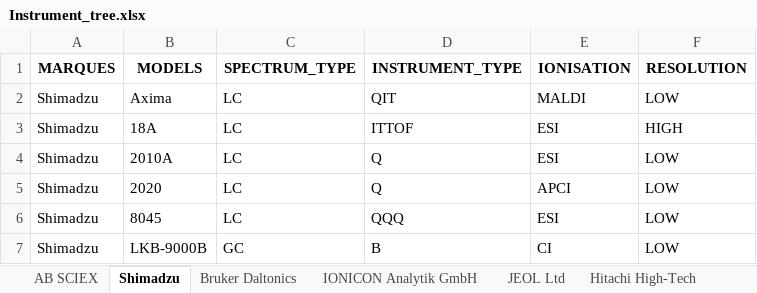
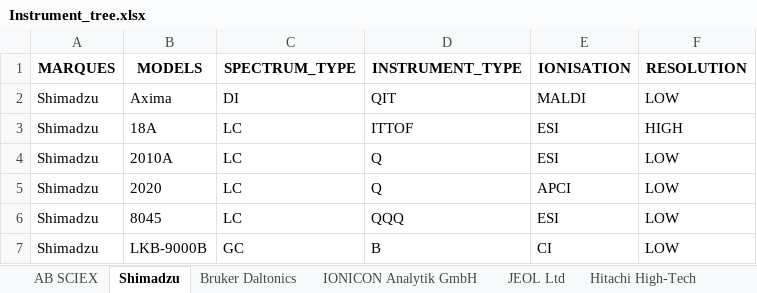
Before and after one commit to ADablanc/FragHub, an Excel workbook: Instrument_tree.xlsx, sheet Shimadzu, drawn as a sheet; values as stored, in another font and other column widths than the file's, no borders; the diff names each change by its address in the sheet, - before the commit and + after, or states it on an @@ line.

```diff
--- a/Instrument_tree.xlsx (sheet Shimadzu)
+++ b/Instrument_tree.xlsx (sheet Shimadzu)
-C2 (SPECTRUM_TYPE): LC
+C2 (SPECTRUM_TYPE): DI
```
Also changed, not shown: sheet JEOL Ltd, sheet Bruker Daltonics, GRAPH_CONSTRUCT_SOLUTIONS.xlsx, 1 other file.
